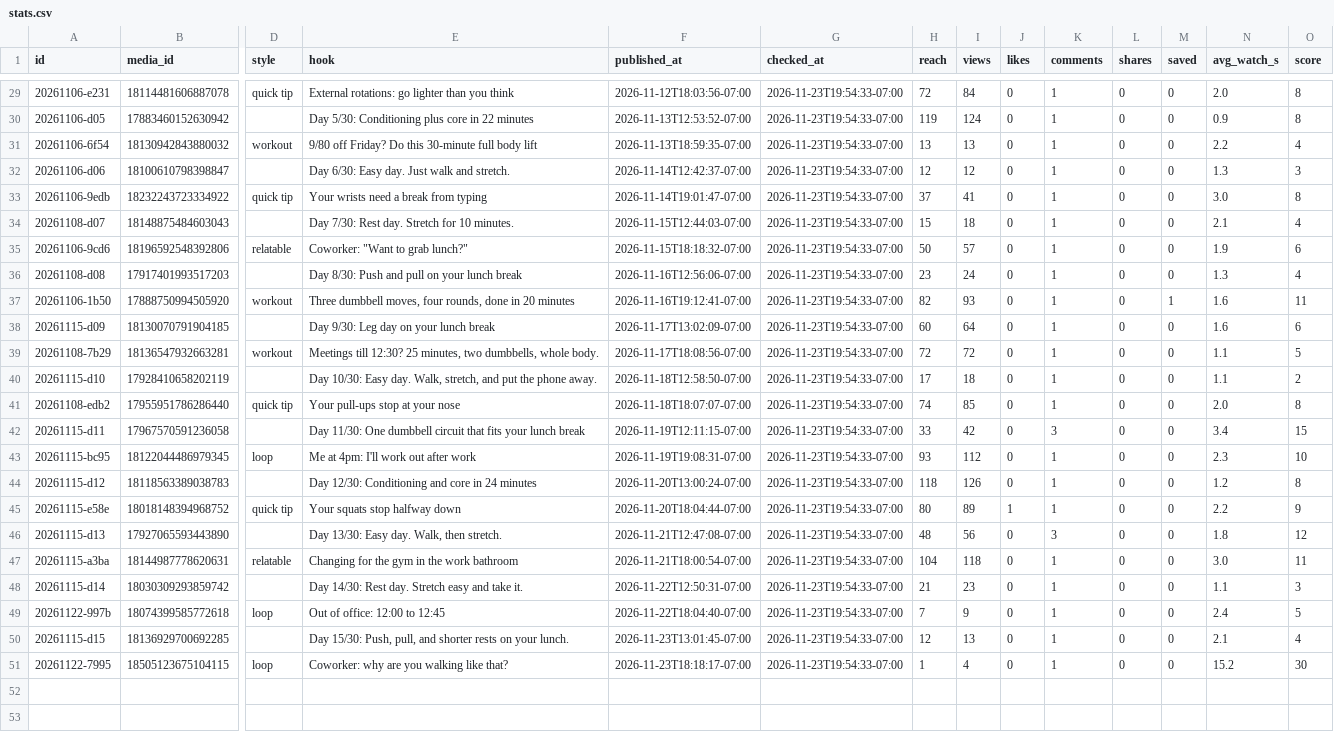
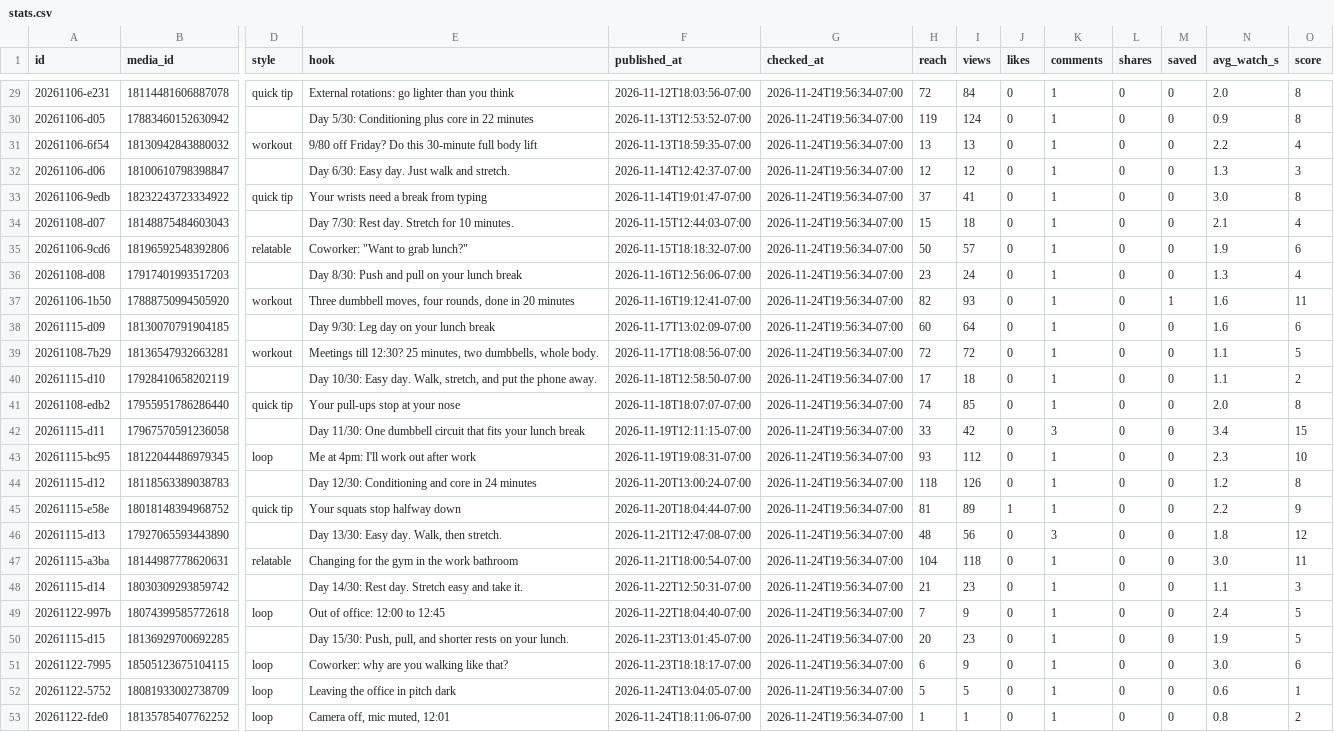
Before and after one commit to lunchbreaklifts/lunch-break-lifts, a CSV file: stats.csv, drawn as a sheet; only a part is shown, gaps mark what is left out; rows hold the shown columns only; the diff covers the shown part only; the diff names each change by its address in the sheet, - before the commit and + after, or states it on an @@ line.

```diff
--- a/stats.csv
+++ b/stats.csv
-G29:G51 (checked_at): 2026-11-23T19:54:33-07:00
+G29:G51 (checked_at): 2026-11-24T19:56:34-07:00
-H45 (reach): 80
+H45 (reach): 81
-H50 (reach): 12
+H50 (reach): 20
-I50 (views): 13
+I50 (views): 23
-N50 (avg_watch_s): 2.1
+N50 (avg_watch_s): 1.9
-O50 (score): 4
+O50 (score): 5
-H51 (reach): 1
+H51 (reach): 6
-I51 (views): 4
+I51 (views): 9
-N51 (avg_watch_s): 15.2
+N51 (avg_watch_s): 3.0
-O51 (score): 30
+O51 (score): 6
+row 52: 20261122-5752 | 18081933002738709 | loop | Leaving the office in pitch dark | 2026-11-24T13:04:05-07:00 | 2026-11-24T19:56:34-07:00 | 5 | 5 | 0 | 1 | 0 | 0 | 0.6 | 1
+row 53: 20261122-fde0 | 18135785407762252 | loop | Camera off, mic muted, 12:01 | 2026-11-24T18:11:06-07:00 | 2026-11-24T19:56:34-07:00 | 1 | 1 | 0 | 1 | 0 | 0 | 0.8 | 2
```
Also changed, not shown: 30 edited cells elsewhere in this file, 2 other files.
